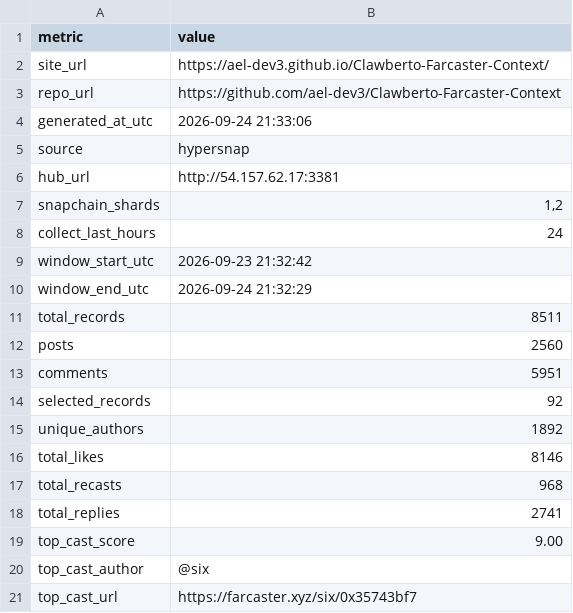
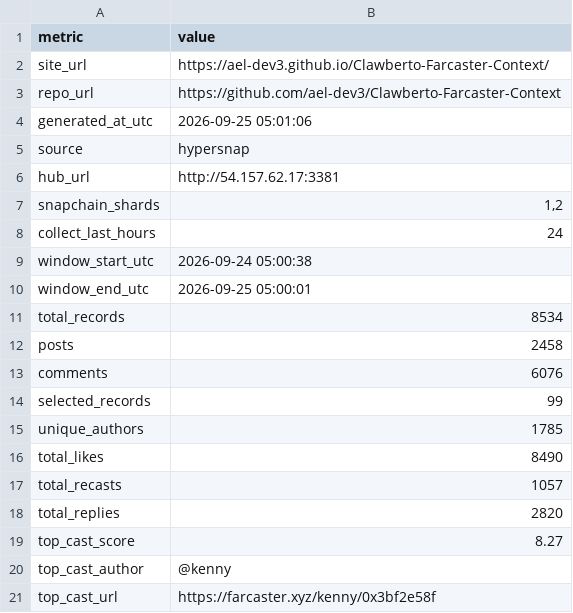
Before and after one commit to ael-dev3/Clawberto-Farcaster-Context, a CSV file: generated/summary_metrics.csv, drawn as a sheet.

```diff
--- a/generated/summary_metrics.csv
+++ b/generated/summary_metrics.csv
@@ -3,3 +3,3 @@ site_url,https://ael-dev3.github.io/Clawberto-Farcaster-Context/
 repo_url,https://github.com/ael-dev3/Clawberto-Farcaster-Context
-generated_at_utc,2026-09-24 21:33:06
+generated_at_utc,2026-09-25 05:01:06
 source,hypersnap
@@ -8,14 +8,14 @@ snapchain_shards,"1,2"
 collect_last_hours,24
-window_start_utc,2026-09-23 21:32:42
-window_end_utc,2026-09-24 21:32:29
-total_records,8511
-posts,2560
-comments,5951
-selected_records,92
-unique_authors,1892
-total_likes,8146
-total_recasts,968
-total_replies,2741
-top_cast_score,9.00
-top_cast_author,@six
-top_cast_url,https://farcaster.xyz/six/0x35743bf7
+window_start_utc,2026-09-24 05:00:38
+window_end_utc,2026-09-25 05:00:01
+total_records,8534
+posts,2458
+comments,6076
+selected_records,99
+unique_authors,1785
+total_likes,8490
+total_recasts,1057
+total_replies,2820
+top_cast_score,8.27
+top_cast_author,@kenny
+top_cast_url,https://farcaster.xyz/kenny/0x3bf2e58f
```
Also changed, not shown: public/generated/agent_take.csv, public/generated/manifest.csv, 18 other files.
